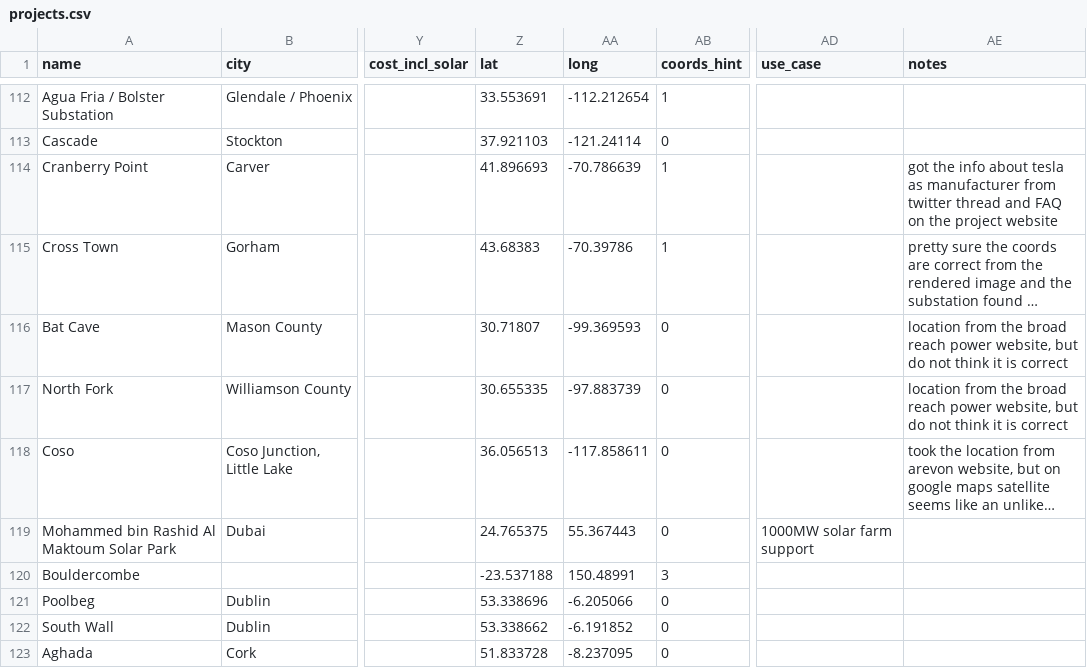
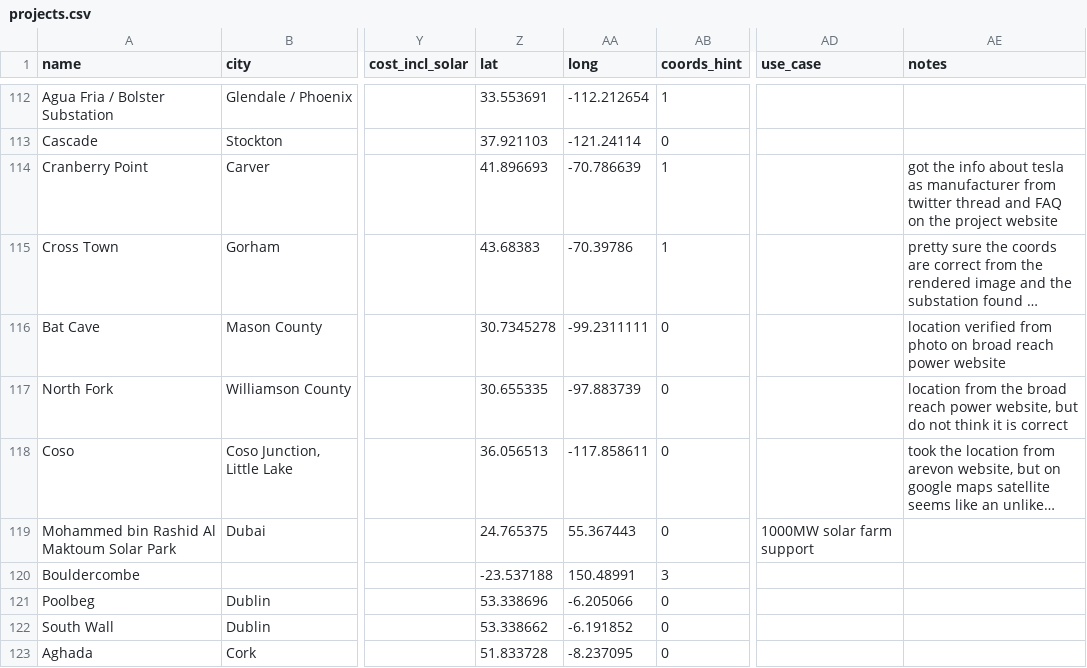
Before and after one commit to lorenz-g/tesla-megapack-tracker, a CSV file: projects.csv, drawn as a sheet; only a part is shown, gaps mark what is left out; long unchanged cells end in …; the diff names each change by its address in the sheet, - before the commit and + after, or states it on an @@ line.

Commit message:
Updated Location for Bat Cave in Mason County to 30.7345278, -99.2311111
Location (30.7345278, -99.2311111) verified from photo on broad reach power website.

```diff
--- a/projects.csv
+++ b/projects.csv
-Z116 (lat): 30.71807
+Z116 (lat): 30.7345278
-AA116 (long): -99.369593
+AA116 (long): -99.2311111
-AE116 (notes): location from the broad reach power website, but do not think it is correct
+AE116 (notes): location verified from photo on broad reach power website
```
Also changed, not shown: 1 other file.
